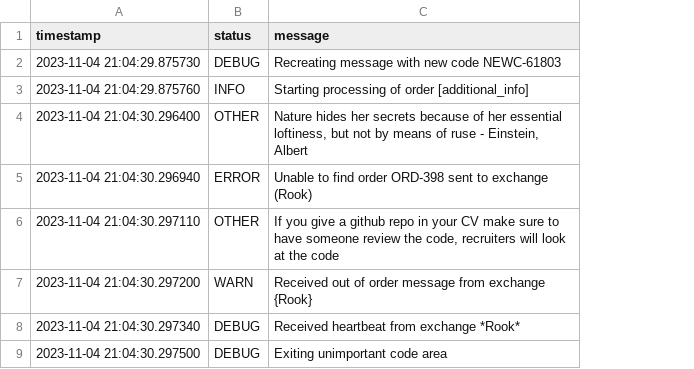
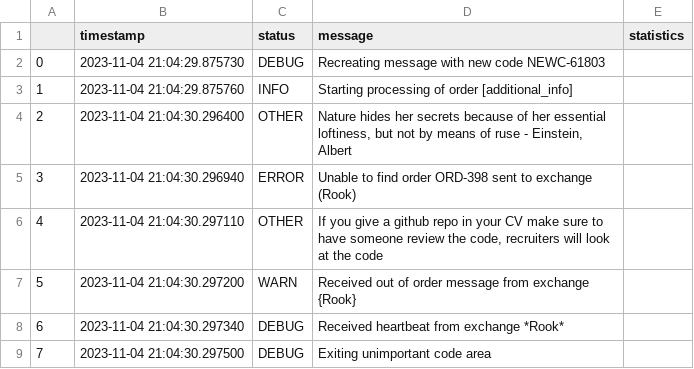
Before and after one commit to JJLLWW/qrt_durhack_neat, a CSV file: frame.csv, drawn as a sheet; the diff names each change by its address in the sheet, - before the commit and + after, or states it on an @@ line.

```diff
--- a/frame.csv
+++ b/frame.csv
+column A, rows 2-9: 0 | 1 | 2 | 3 | 4 | 5 | 6 | 7
+column E (statistics), empty
```
Also changed, not shown: 22 other files.
